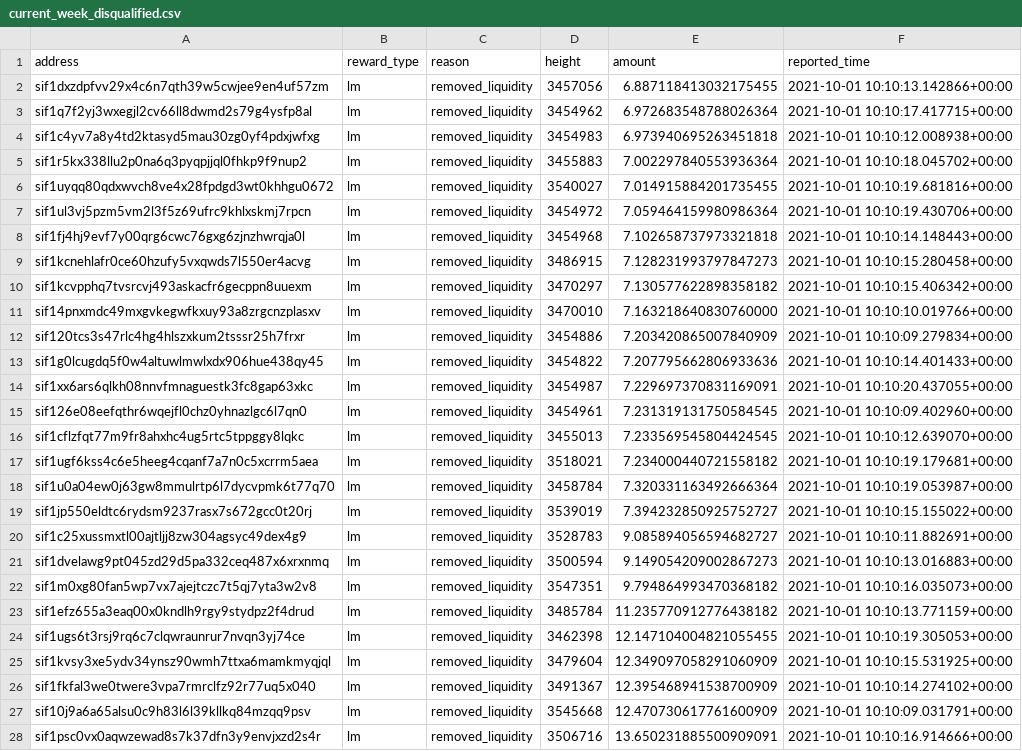
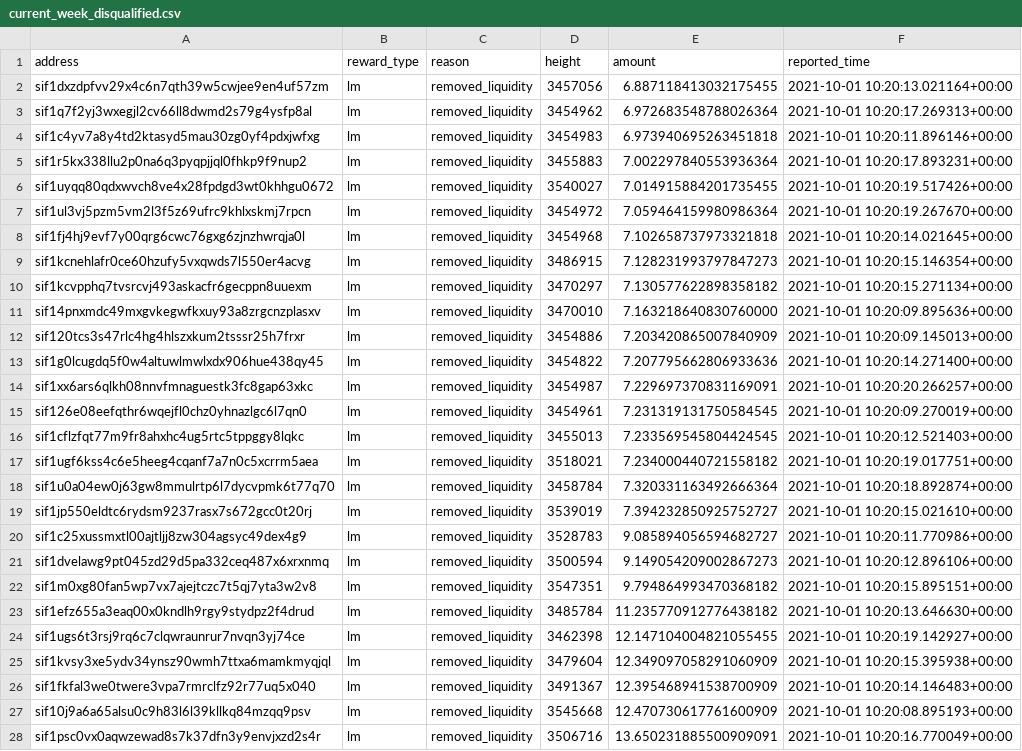
Before and after one commit to Sifchain/39_rewards, a CSV file: extracts/current_week_disqualified.csv, drawn as a sheet; only a part is shown; the diff covers the shown part only; the diff names each change by its address in the sheet, - before the commit and + after, or states it on an @@ line.

```diff
--- a/extracts/current_week_disqualified.csv
+++ b/extracts/current_week_disqualified.csv
-F2 (reported_time): 2021-10-01 10:10:13.142866+00:00
+F2 (reported_time): 2021-10-01 10:20:13.021164+00:00
-F3 (reported_time): 2021-10-01 10:10:17.417715+00:00
+F3 (reported_time): 2021-10-01 10:20:17.269313+00:00
-F4 (reported_time): 2021-10-01 10:10:12.008938+00:00
+F4 (reported_time): 2021-10-01 10:20:11.896146+00:00
-F5 (reported_time): 2021-10-01 10:10:18.045702+00:00
+F5 (reported_time): 2021-10-01 10:20:17.893231+00:00
-F6 (reported_time): 2021-10-01 10:10:19.681816+00:00
+F6 (reported_time): 2021-10-01 10:20:19.517426+00:00
-F7 (reported_time): 2021-10-01 10:10:19.430706+00:00
+F7 (reported_time): 2021-10-01 10:20:19.267670+00:00
-F8 (reported_time): 2021-10-01 10:10:14.148443+00:00
+F8 (reported_time): 2021-10-01 10:20:14.021645+00:00
-F9 (reported_time): 2021-10-01 10:10:15.280458+00:00
+F9 (reported_time): 2021-10-01 10:20:15.146354+00:00
-F10 (reported_time): 2021-10-01 10:10:15.406342+00:00
+F10 (reported_time): 2021-10-01 10:20:15.271134+00:00
-F11 (reported_time): 2021-10-01 10:10:10.019766+00:00
+F11 (reported_time): 2021-10-01 10:20:09.895636+00:00
-F12 (reported_time): 2021-10-01 10:10:09.279834+00:00
+F12 (reported_time): 2021-10-01 10:20:09.145013+00:00
-F13 (reported_time): 2021-10-01 10:10:14.401433+00:00
+F13 (reported_time): 2021-10-01 10:20:14.271400+00:00
-F14 (reported_time): 2021-10-01 10:10:20.437055+00:00
+F14 (reported_time): 2021-10-01 10:20:20.266257+00:00
-F15 (reported_time): 2021-10-01 10:10:09.402960+00:00
+F15 (reported_time): 2021-10-01 10:20:09.270019+00:00
-F16 (reported_time): 2021-10-01 10:10:12.639070+00:00
+F16 (reported_time): 2021-10-01 10:20:12.521403+00:00
-F17 (reported_time): 2021-10-01 10:10:19.179681+00:00
+F17 (reported_time): 2021-10-01 10:20:19.017751+00:00
-F18 (reported_time): 2021-10-01 10:10:19.053987+00:00
+F18 (reported_time): 2021-10-01 10:20:18.892874+00:00
-F19 (reported_time): 2021-10-01 10:10:15.155022+00:00
+F19 (reported_time): 2021-10-01 10:20:15.021610+00:00
-F20 (reported_time): 2021-10-01 10:10:11.882691+00:00
+F20 (reported_time): 2021-10-01 10:20:11.770986+00:00
-F21 (reported_time): 2021-10-01 10:10:13.016883+00:00
+F21 (reported_time): 2021-10-01 10:20:12.896106+00:00
-F22 (reported_time): 2021-10-01 10:10:16.035073+00:00
+F22 (reported_time): 2021-10-01 10:20:15.895151+00:00
-F23 (reported_time): 2021-10-01 10:10:13.771159+00:00
+F23 (reported_time): 2021-10-01 10:20:13.646630+00:00
-F24 (reported_time): 2021-10-01 10:10:19.305053+00:00
+F24 (reported_time): 2021-10-01 10:20:19.142927+00:00
-F25 (reported_time): 2021-10-01 10:10:15.531925+00:00
+F25 (reported_time): 2021-10-01 10:20:15.395938+00:00
-F26 (reported_time): 2021-10-01 10:10:14.274102+00:00
+F26 (reported_time): 2021-10-01 10:20:14.146483+00:00
-F27 (reported_time): 2021-10-01 10:10:09.031791+00:00
+F27 (reported_time): 2021-10-01 10:20:08.895193+00:00
-F28 (reported_time): 2021-10-01 10:10:16.914666+00:00
+F28 (reported_time): 2021-10-01 10:20:16.770049+00:00
```
Also changed, not shown: 80 edited cells elsewhere in this file, extracts/current_qualified.csv.
